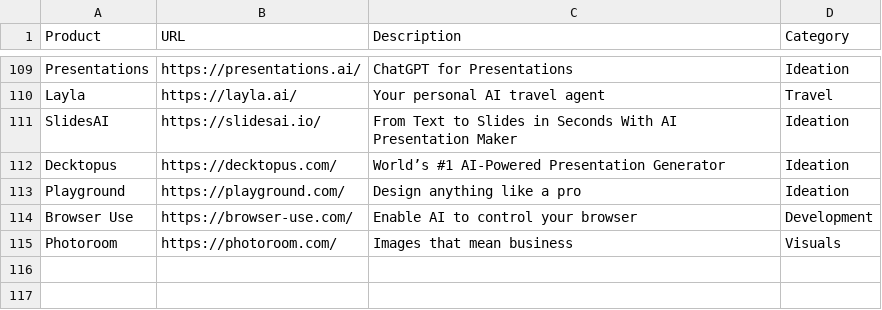
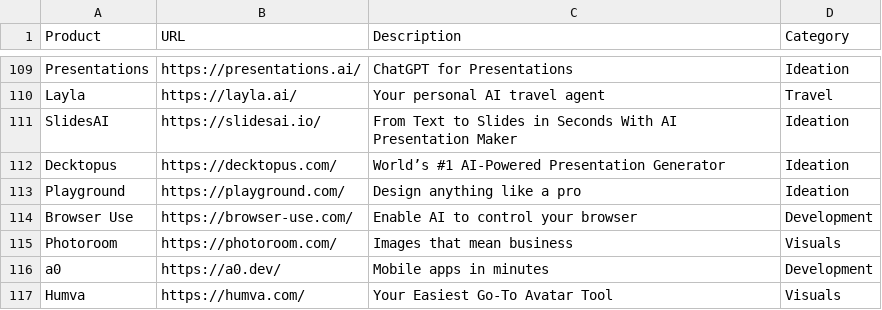
Before and after one commit to amitsarkar007/AI-tools, a CSV file: AIwebsites.csv, drawn as a sheet; only a part is shown, gaps mark what is left out.

```diff
--- a/AIwebsites.csv
+++ b/AIwebsites.csv
@@ -115 +115,3 @@ Browser Use,https://browser-use.com/,Enable AI to control your browser,Developme
 Photoroom,https://photoroom.com/,Images that mean business,Visuals
+a0,https://a0.dev/,Mobile apps in minutes,Development
+Humva,https://humva.com/,Your Easiest Go-To Avatar Tool,Visuals
```
Also changed, not shown: 4 other files.
